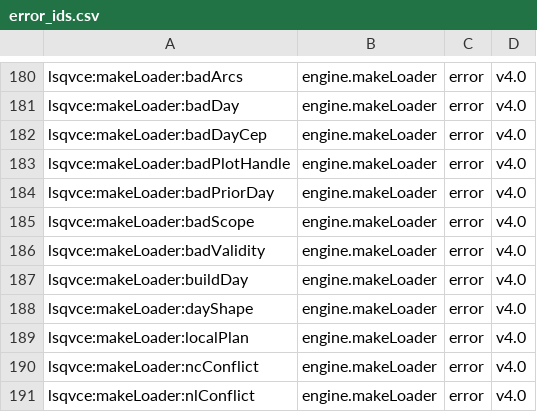
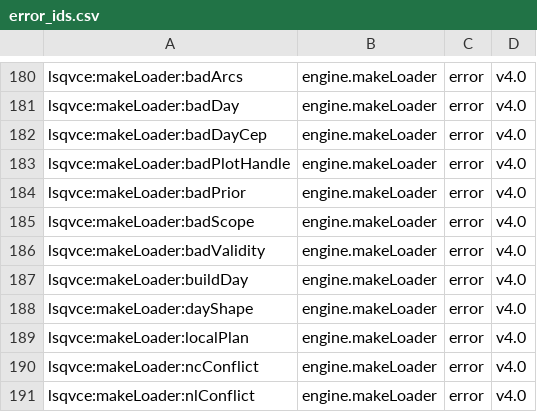
Before and after one commit to astrobayer/lsqvce, a CSV file: dev/docs_src/error_ids.csv, drawn as a sheet; only a part is shown, gaps mark what is left out.

```diff
--- a/dev/docs_src/error_ids.csv
+++ b/dev/docs_src/error_ids.csv
@@ -183,3 +183,3 @@ lsqvce:makeLoader:badDayCep,engine.makeLoader,error,v4.0
 lsqvce:makeLoader:badPlotHandle,engine.makeLoader,error,v4.0
-lsqvce:makeLoader:badPriorDay,engine.makeLoader,error,v4.0
+lsqvce:makeLoader:badPrior,engine.makeLoader,error,v4.0
 lsqvce:makeLoader:badScope,engine.makeLoader,error,v4.0
```
Also changed, not shown: dev/docs_src/tiers.csv, 12 other files.
